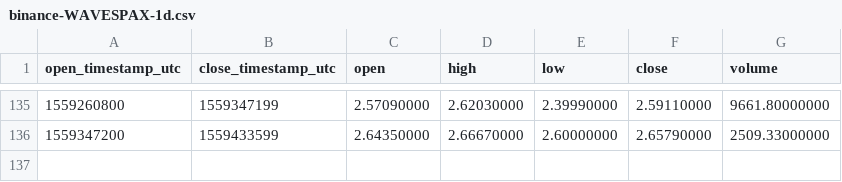
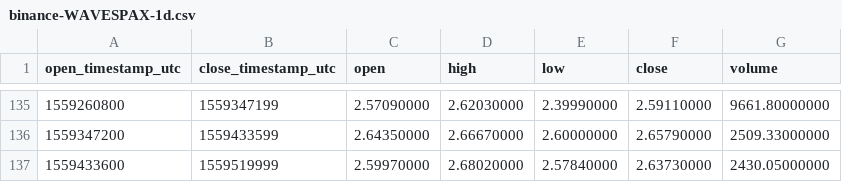
Before and after one commit to cryptobigbro/binance-WAVESPAX, a CSV file: binance-WAVESPAX-1d.csv, drawn as a sheet; only a part is shown, gaps mark what is left out.

```diff
--- a/binance-WAVESPAX-1d.csv
+++ b/binance-WAVESPAX-1d.csv
@@ -136 +136,2 @@ open_timestamp_utc,close_timestamp_utc,open,high,low,close,volume
 1559347200,1559433599,2.64350000,2.66670000,2.60000000,2.65790000,2509.33000000
+1559433600,1559519999,2.59970000,2.68020000,2.57840000,2.63730000,2430.05000000
```
Also changed, not shown: binance-WAVESPAX-1h.csv.
